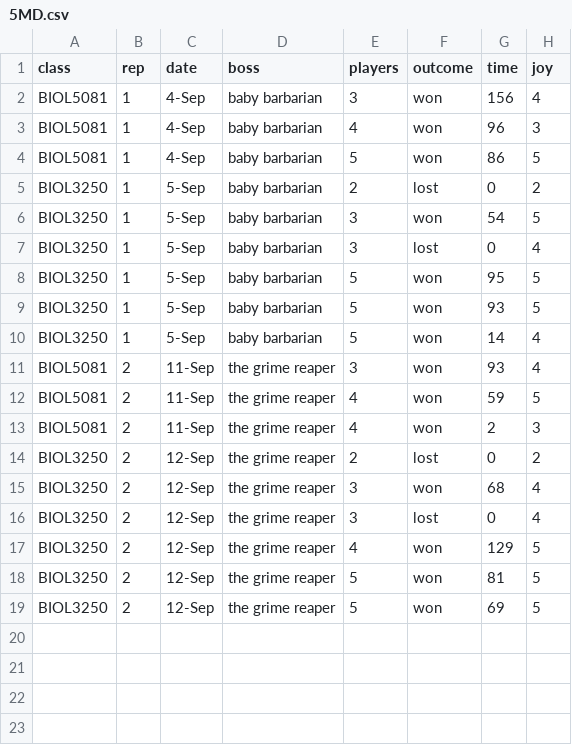
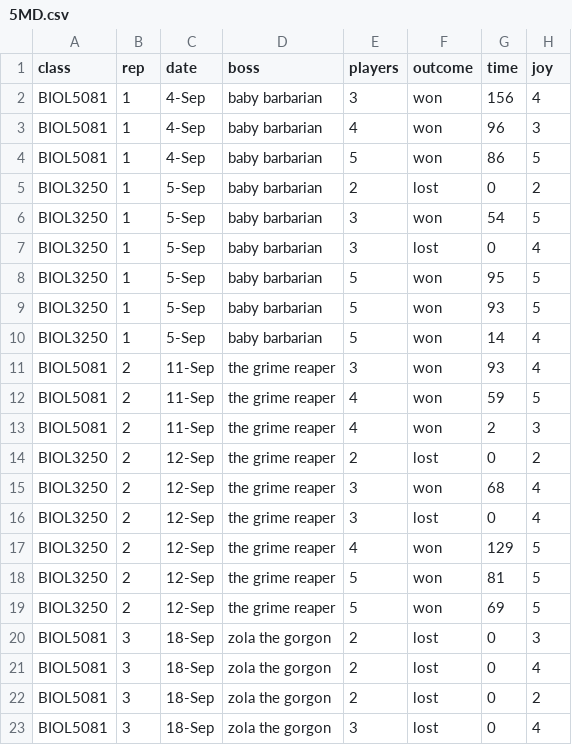
Before and after one commit to cjlortie/Five_Minute_Dungeon, a CSV file: data/5MD.csv, drawn as a sheet.

```diff
--- a/data/5MD.csv
+++ b/data/5MD.csv
@@ -19 +19,5 @@ BIOL3250,2,12-Sep,the grime reaper,5,won,81,5
 BIOL3250,2,12-Sep,the grime reaper,5,won,69,5
+BIOL5081,3,18-Sep,zola the gorgon,2,lost,0,3
+BIOL5081,3,18-Sep,zola the gorgon,2,lost,0,4
+BIOL5081,3,18-Sep,zola the gorgon,2,lost,0,2
+BIOL5081,3,18-Sep,zola the gorgon,3,lost,0,4
```
Also changed, not shown: 1 other file.
